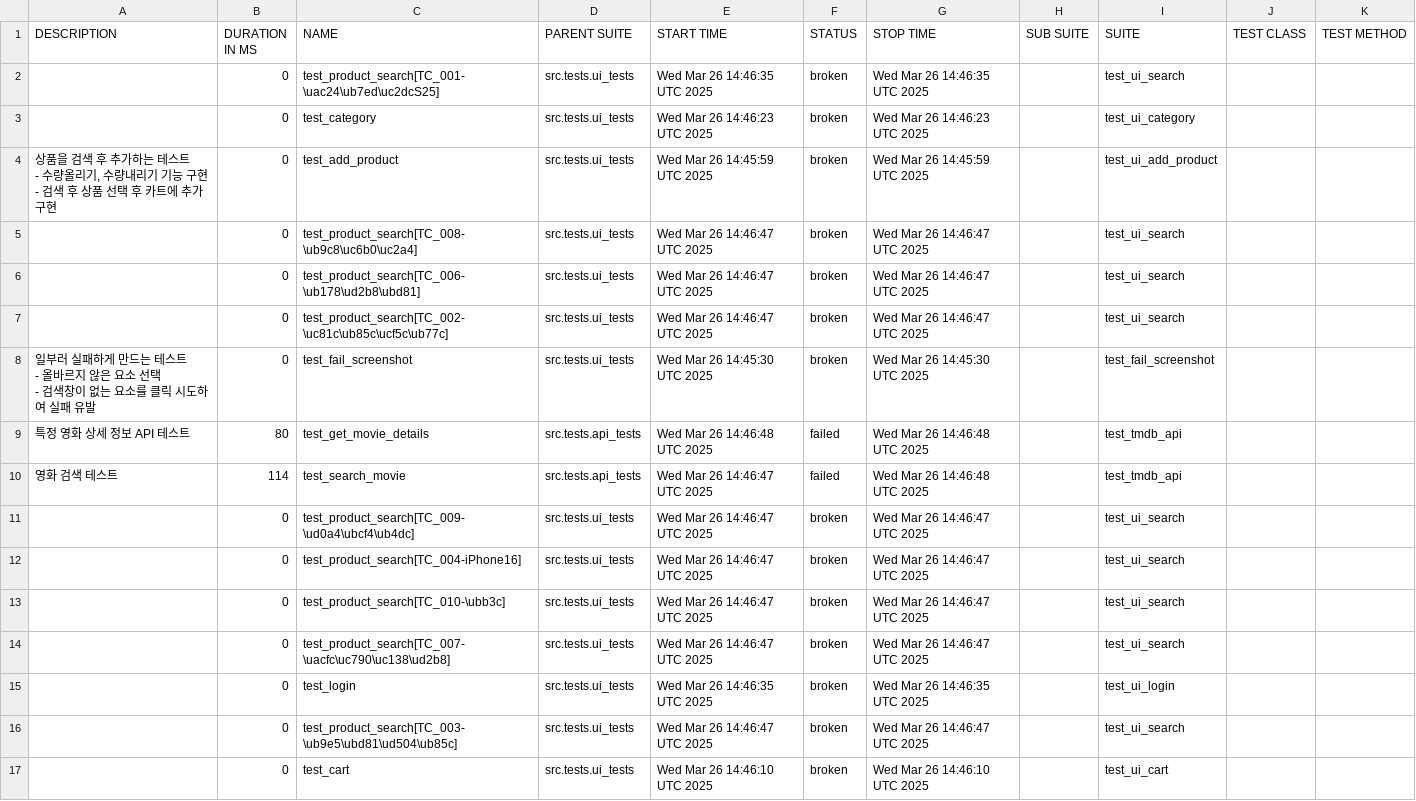
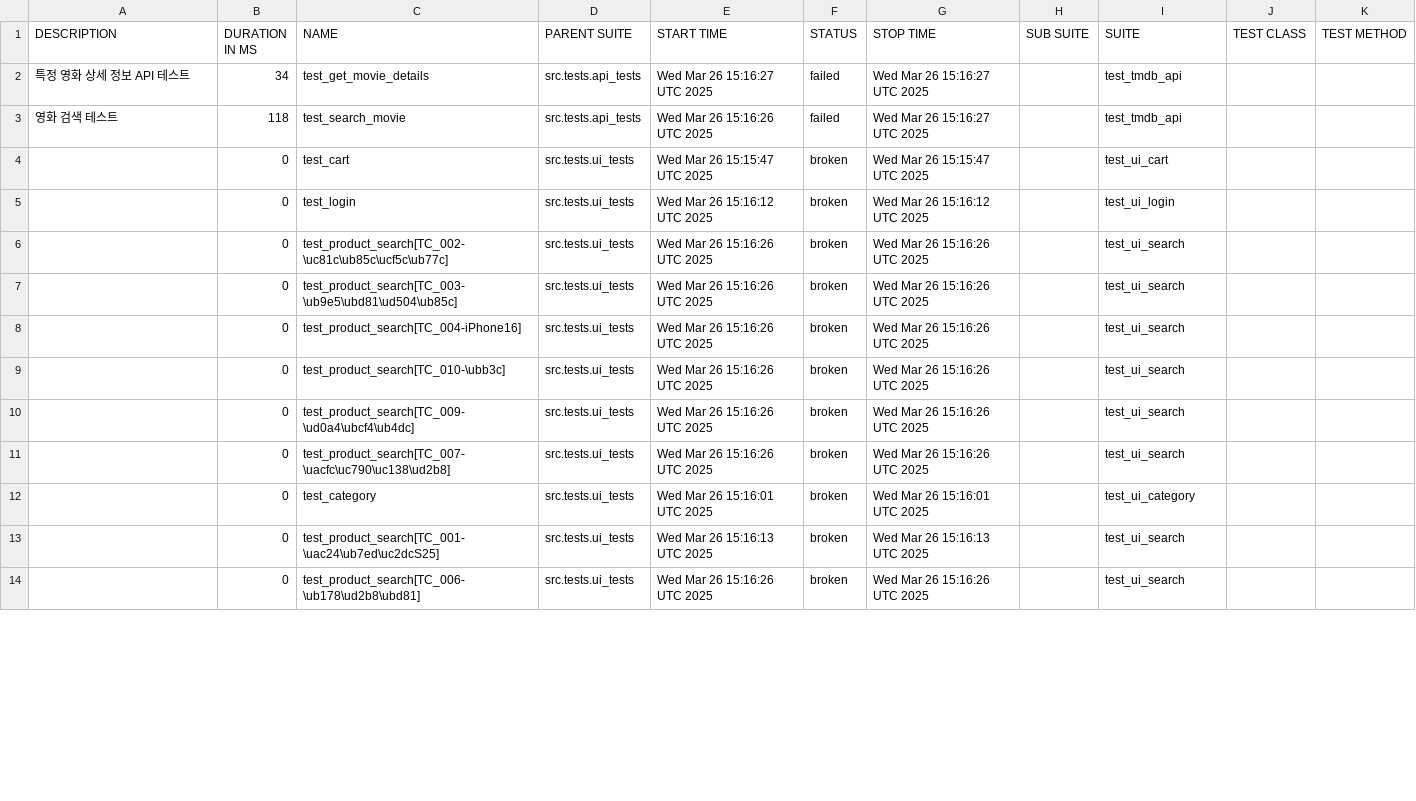
Before and after one commit to yoplekiller/QATEST, a CSV file: allure-report/data/suites.csv, drawn as a sheet; only a part is shown; the diff covers the shown part only.

```diff
--- a/allure-report/data/suites.csv
+++ b/allure-report/data/suites.csv
@@ -1,25 +1,14 @@
 "DESCRIPTION","DURATION IN MS","NAME","PARENT SUITE","START TIME","STATUS","STOP TIME","SUB SUITE","SUITE","TEST CLASS","TEST METHOD"
-"","0","test_product_search[TC_001-\uac24\ub7ed\uc2dcS25]","src.tests.ui_tests","Wed Mar 26 14:46:35 UTC 2025","broken","Wed Mar 26 14:46:35 UTC 2025","","test_ui_search","",""
-"","0","test_category","src.tests.ui_tests","Wed Mar 26 14:46:23 UTC 2025","broken","Wed Mar 26 14:46:23 UTC 2025","","test_ui_category","",""
-"
-       상품을 검색 후 추가하는 테스트
-       - 수량올리기, 수량내리기 기능 구현
-       - 검색 후 상품 선택 후 카트에 추가 구현
-       ","0","test_add_product","src.tests.ui_tests","Wed Mar 26 14:45:59 UTC 2025","broken","Wed Mar 26 14:45:59 UTC 2025","","test_ui_add_product","",""
-"","0","test_product_search[TC_008-\ub9c8\uc6b0\uc2a4]","src.tests.ui_tests","Wed Mar 26 14:46:47 UTC 2025","broken","Wed Mar 26 14:46:47 UTC 2025","","test_ui_search","",""
-"","0","test_product_search[TC_006-\ub178\ud2b8\ubd81]","src.tests.ui_tests","Wed Mar 26 14:46:47 UTC 2025","broken","Wed Mar 26 14:46:47 UTC 2025","","test_ui_search","",""
-"","0","test_product_search[TC_002-\uc81c\ub85c\ucf5c\ub77c]","src.tests.ui_tests","Wed Mar 26 14:46:47 UTC 2025","broken","Wed Mar 26 14:46:47 UTC 2025","","test_ui_search","",""
-"
-    일부러 실패하게 만드는 테스트
-    - 올바르지 않은 요소 선택
-    - 검색창이 없는 요소를 클릭 시도하여 실패 유발
-    ","0","test_fail_screenshot","src.tests.ui_tests","Wed Mar 26 14:45:30 UTC 2025","broken","Wed Mar 26 14:45:30 UTC 2025","","test_fail_screenshot","",""
-"특정 영화 상세 정보 API 테스트","80","test_get_movie_details","src.tests.api_tests","Wed Mar 26 14:46:48 UTC 2025","failed","Wed Mar 26 14:46:48 UTC 2025","","test_tmdb_api","",""
-"영화 검색 테스트","114","test_search_movie","src.tests.api_tests","Wed Mar 26 14:46:47 UTC 2025","failed","Wed Mar 26 14:46:48 UTC 2025","","test_tmdb_api","",""
-"","0","test_product_search[TC_009-\ud0a4\ubcf4\ub4dc]","src.tests.ui_tests","Wed Mar 26 14:46:47 UTC 2025","broken","Wed Mar 26 14:46:47 UTC 2025","","test_ui_search","",""
-"","0","test_product_search[TC_004-iPhone16]","src.tests.ui_tests","Wed Mar 26 14:46:47 UTC 2025","broken","Wed Mar 26 14:46:47 UTC 2025","","test_ui_search","",""
-"","0","test_product_search[TC_010-\ubb3c]","src.tests.ui_tests","Wed Mar 26 14:46:47 UTC 2025","broken","Wed Mar 26 14:46:47 UTC 2025","","test_ui_search","",""
-"","0","test_product_search[TC_007-\uacfc\uc790\uc138\ud2b8]","src.tests.ui_tests","Wed Mar 26 14:46:47 UTC 2025","broken","Wed Mar 26 14:46:47 UTC 2025","","test_ui_search","",""
-"","0","test_login","src.tests.ui_tests","Wed Mar 26 14:46:35 UTC 2025","broken","Wed Mar 26 14:46:35 UTC 2025","","test_ui_login","",""
-"","0","test_product_search[TC_003-\ub9e5\ubd81\ud504\ub85c]","src.tests.ui_tests","Wed Mar 26 14:46:47 UTC 2025","broken","Wed Mar 26 14:46:47 UTC 2025","","test_ui_search","",""
-"","0","test_cart","src.tests.ui_tests","Wed Mar 26 14:46:10 UTC 2025","broken","Wed Mar 26 14:46:10 UTC 2025","","test_ui_cart","",""
+"특정 영화 상세 정보 API 테스트","34","test_get_movie_details","src.tests.api_tests","Wed Mar 26 15:16:27 UTC 2025","failed","Wed Mar 26 15:16:27 UTC 2025","","test_tmdb_api","",""
+"영화 검색 테스트","118","test_search_movie","src.tests.api_tests","Wed Mar 26 15:16:26 UTC 2025","failed","Wed Mar 26 15:16:27 UTC 2025","","test_tmdb_api","",""
+"","0","test_cart","src.tests.ui_tests","Wed Mar 26 15:15:47 UTC 2025","broken","Wed Mar 26 15:15:47 UTC 2025","","test_ui_cart","",""
+"","0","test_login","src.tests.ui_tests","Wed Mar 26 15:16:12 UTC 2025","broken","Wed Mar 26 15:16:12 UTC 2025","","test_ui_login","",""
+"","0","test_product_search[TC_002-\uc81c\ub85c\ucf5c\ub77c]","src.tests.ui_tests","Wed Mar 26 15:16:26 UTC 2025","broken","Wed Mar 26 15:16:26 UTC 2025","","test_ui_search","",""
+"","0","test_product_search[TC_003-\ub9e5\ubd81\ud504\ub85c]","src.tests.ui_tests","Wed Mar 26 15:16:26 UTC 2025","broken","Wed Mar 26 15:16:26 UTC 2025","","test_ui_search","",""
+"","0","test_product_search[TC_004-iPhone16]","src.tests.ui_tests","Wed Mar 26 15:16:26 UTC 2025","broken","Wed Mar 26 15:16:26 UTC 2025","","test_ui_search","",""
+"","0","test_product_search[TC_010-\ubb3c]","src.tests.ui_tests","Wed Mar 26 15:16:26 UTC 2025","broken","Wed Mar 26 15:16:26 UTC 2025","","test_ui_search","",""
+"","0","test_product_search[TC_009-\ud0a4\ubcf4\ub4dc]","src.tests.ui_tests","Wed Mar 26 15:16:26 UTC 2025","broken","Wed Mar 26 15:16:26 UTC 2025","","test_ui_search","",""
+"","0","test_product_search[TC_007-\uacfc\uc790\uc138\ud2b8]","src.tests.ui_tests","Wed Mar 26 15:16:26 UTC 2025","broken","Wed Mar 26 15:16:26 UTC 2025","","test_ui_search","",""
+"","0","test_category","src.tests.ui_tests","Wed Mar 26 15:16:01 UTC 2025","broken","Wed Mar 26 15:16:01 UTC 2025","","test_ui_category","",""
+"","0","test_product_search[TC_001-\uac24\ub7ed\uc2dcS25]","src.tests.ui_tests","Wed Mar 26 15:16:13 UTC 2025","broken","Wed Mar 26 15:16:13 UTC 2025","","test_ui_search","",""
+"","0","test_product_search[TC_006-\ub178\ud2b8\ubd81]","src.tests.ui_tests","Wed Mar 26 15:16:26 UTC 2025","broken","Wed Mar 26 15:16:26 UTC 2025","","test_ui_search","",""
```
Also changed, not shown: 3 added rows and 2 edited cells elsewhere in this file, allure-report/data/behaviors.csv, 57 other files.
